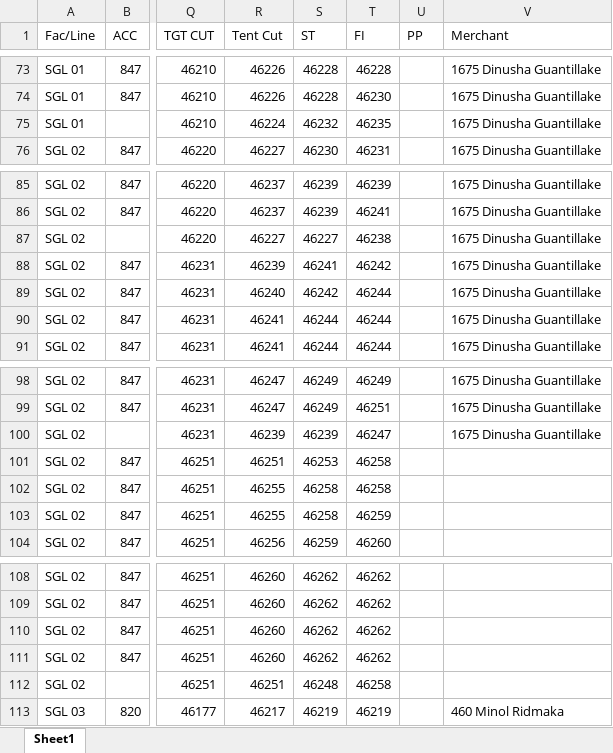
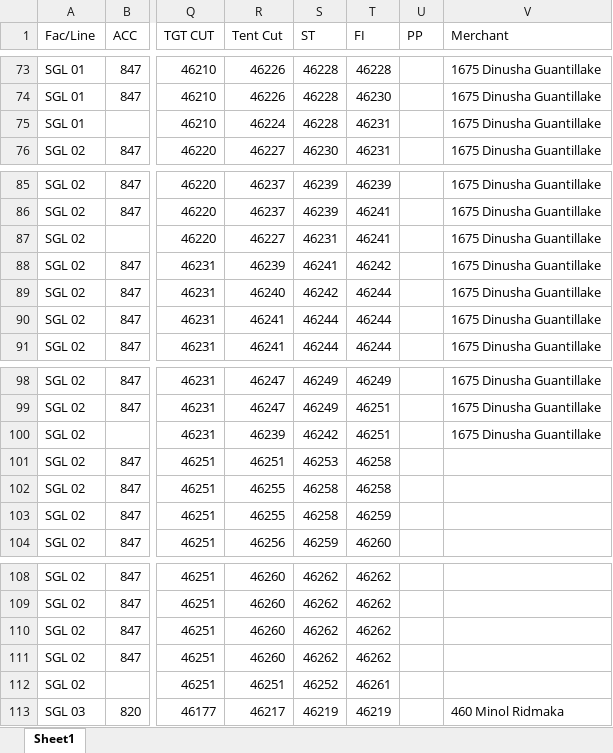
Before and after one commit to Ashen0923/sgl-production-plan, an Excel workbook: Production_Plan.xlsx, sheet Sheet1, drawn as a sheet; only a part is shown, gaps mark what is left out; values as stored, in another font and other column widths than the file's, no borders; the diff covers the shown part only; the diff names each change by its address in the sheet, - before the commit and + after, or states it on an @@ line.

```diff
--- a/Production_Plan.xlsx (sheet Sheet1)
+++ b/Production_Plan.xlsx (sheet Sheet1)
-S75 (ST): 46232
+S75 (ST): 46228
-T75 (FI): 46235
+T75 (FI): 46231
-S87 (ST): 46227
+S87 (ST): 46231
-T87 (FI): 46238
+T87 (FI): 46241
-S100 (ST): 46239
+S100 (ST): 46242
-T100 (FI): 46247
+T100 (FI): 46251
-S112 (ST): 46248
+S112 (ST): 46252
-T112 (FI): 46258
+T112 (FI): 46261
```
Also changed, not shown: 22 edited cells elsewhere in this sheet.
